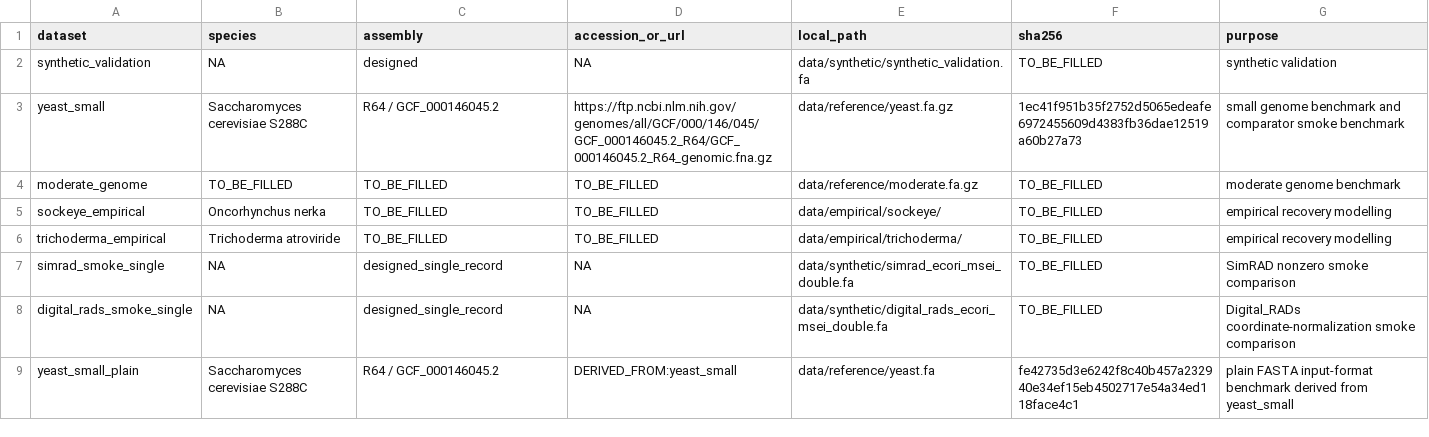
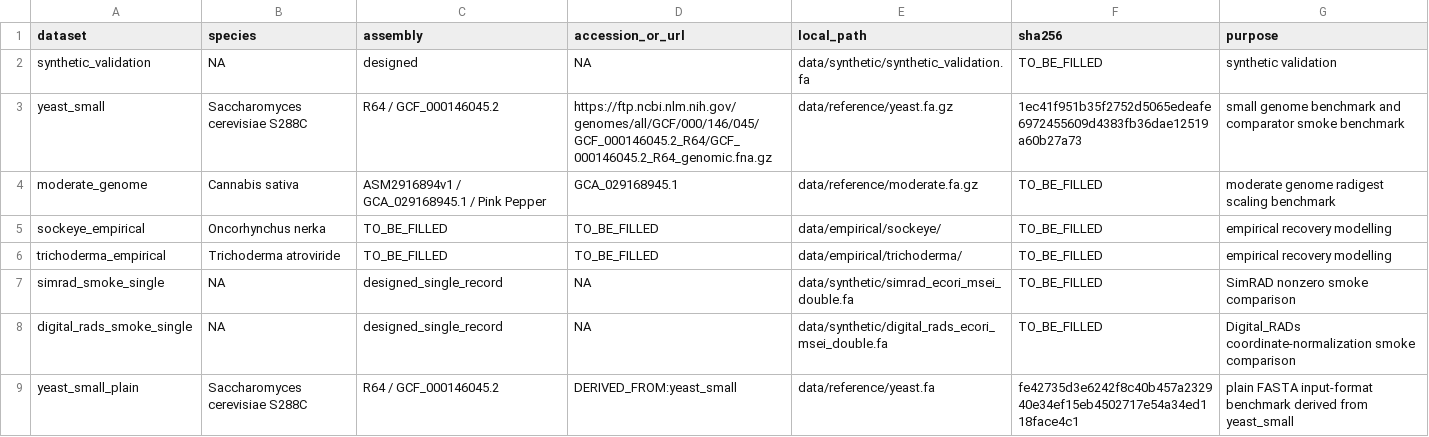
Before and after one commit to ericksamera/radigest-benchmarking, a TSV file: config/datasets.tsv, drawn as a sheet.

Commit message:
feat(scripts)!: add radigest thread scaling benchmark scripts - Introduced `summarize_radigest_thread_scaling.py` for output analysis. - Added `run_radigest_thread_scaling.sh` for executing benchmarks. - Updated `datasets.tsv` with new dataset information for benchmarks.

```diff
--- a/config/datasets.tsv
+++ b/config/datasets.tsv
@@ -3,3 +3,3 @@ synthetic_validation	NA	designed	NA	data/synthetic/synthetic_validation.fa	TO_BE
 yeast_small	Saccharomyces cerevisiae S288C	R64 / GCF_000146045.2	https://ftp.ncbi.nlm.nih.gov/genomes/all/GCF/000/146/045/GCF_000146045.2_R64/GCF_000146045.2_R64_genomic.fna.gz	data/reference/yeast.fa.gz	1ec41f951b35f2752d5065edeafe6972455609d4383fb36dae12519a60b27a73	small genome benchmark and comparator smoke benchmark
-moderate_genome	TO_BE_FILLED	TO_BE_FILLED	TO_BE_FILLED	data/reference/moderate.fa.gz	TO_BE_FILLED	moderate genome benchmark
+moderate_genome	Cannabis sativa	ASM2916894v1 / GCA_029168945.1 / Pink Pepper	GCA_029168945.1	data/reference/moderate.fa.gz	TO_BE_FILLED	moderate genome radigest scaling benchmark
 sockeye_empirical	Oncorhynchus nerka	TO_BE_FILLED	TO_BE_FILLED	data/empirical/sockeye/	TO_BE_FILLED	empirical recovery modelling
```
Also changed, not shown: 2 other files.
